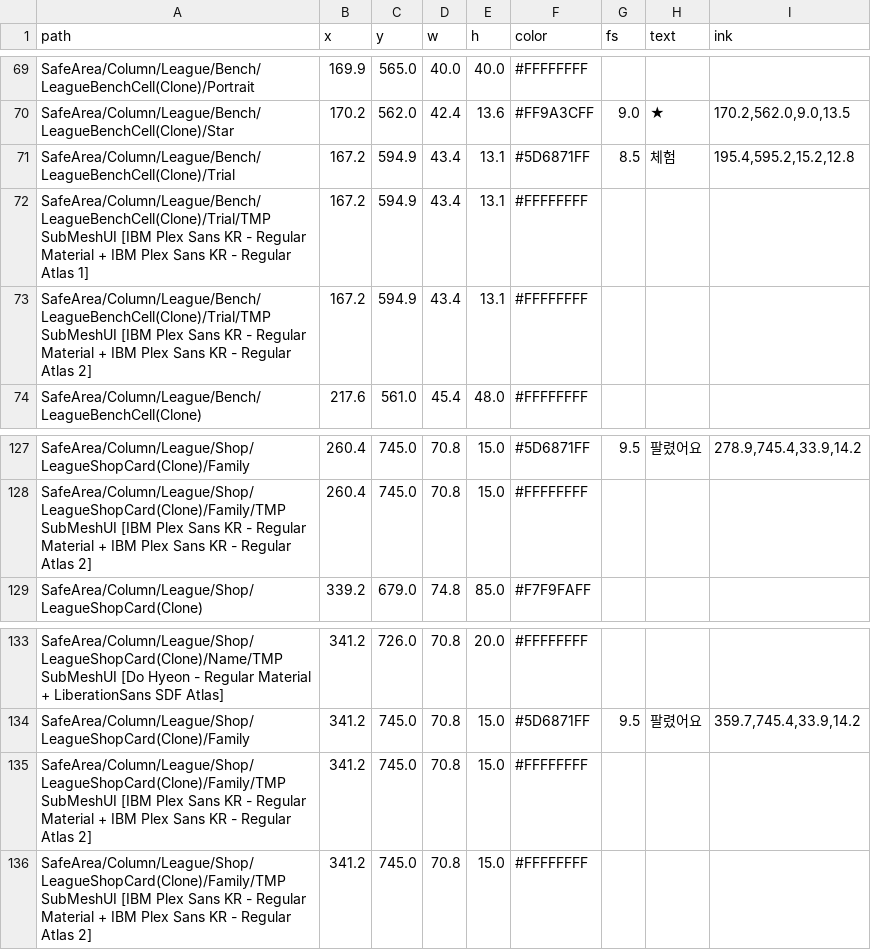
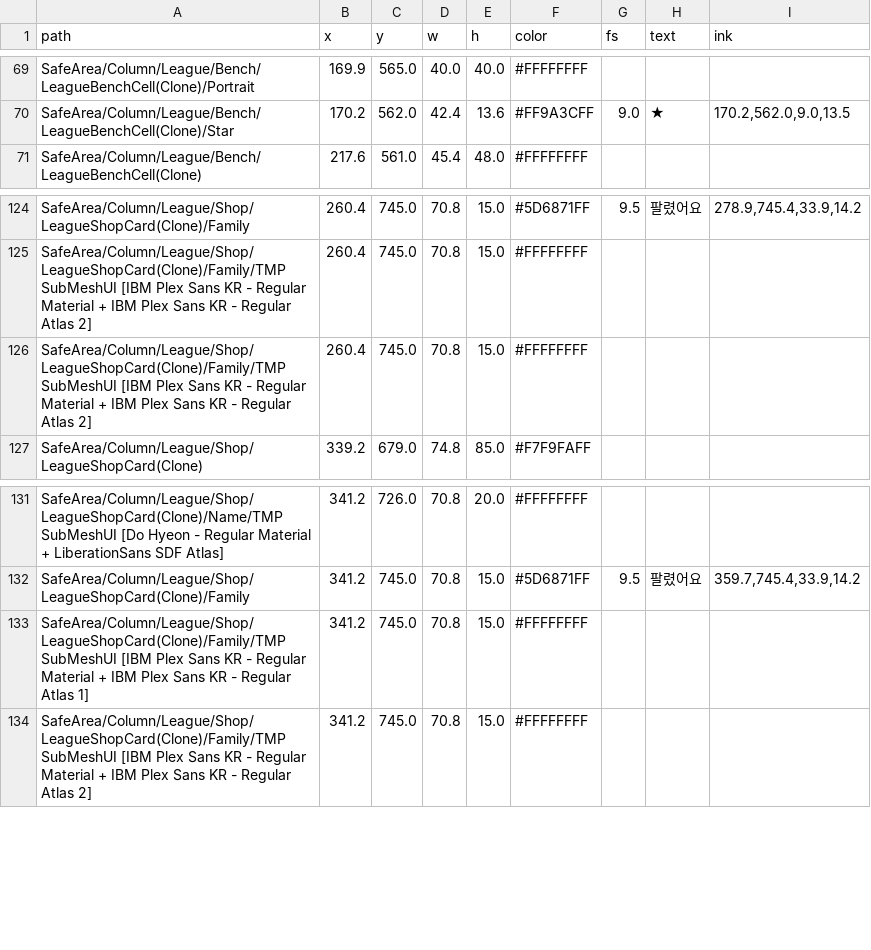
Before and after one commit to Axe-Lele/dust_zero, a TSV file: production/qa/audit/unity/27-league-board.tsv, drawn as a sheet; only a part is shown, gaps mark what is left out.

```diff
--- a/production/qa/audit/unity/27-league-board.tsv
+++ b/production/qa/audit/unity/27-league-board.tsv
@@ -70,5 +70,2 @@ SafeArea/Column/League/Bench/LeagueBenchCell(Clone)/Portrait	169.9	565.0	40.0	40
 SafeArea/Column/League/Bench/LeagueBenchCell(Clone)/Star	170.2	562.0	42.4	13.6	#FF9A3CFF	9.0	★	170.2,562.0,9.0,13.5
-SafeArea/Column/League/Bench/LeagueBenchCell(Clone)/Trial	167.2	594.9	43.4	13.1	#5D6871FF	8.5	체험	195.4,595.2,15.2,12.8
-SafeArea/Column/League/Bench/LeagueBenchCell(Clone)/Trial/TMP SubMeshUI [IBM Plex Sans KR - Regular Material + IBM Plex Sans KR - Regular Atlas 1]	167.2	594.9	43.4	13.1	#FFFFFFFF			
-SafeArea/Column/League/Bench/LeagueBenchCell(Clone)/Trial/TMP SubMeshUI [IBM Plex Sans KR - Regular Material + IBM Plex Sans KR - Regular Atlas 2]	167.2	594.9	43.4	13.1	#FFFFFFFF			
 SafeArea/Column/League/Bench/LeagueBenchCell(Clone)	217.6	561.0	45.4	48.0	#FFFFFFFF			
@@ -128,2 +125,3 @@ SafeArea/Column/League/Shop/LeagueShopCard(Clone)/Family	260.4	745.0	70.8	15.0	#
 SafeArea/Column/League/Shop/LeagueShopCard(Clone)/Family/TMP SubMeshUI [IBM Plex Sans KR - Regular Material + IBM Plex Sans KR - Regular Atlas 2]	260.4	745.0	70.8	15.0	#FFFFFFFF			
+SafeArea/Column/League/Shop/LeagueShopCard(Clone)/Family/TMP SubMeshUI [IBM Plex Sans KR - Regular Material + IBM Plex Sans KR - Regular Atlas 2]	260.4	745.0	70.8	15.0	#FFFFFFFF			
 SafeArea/Column/League/Shop/LeagueShopCard(Clone)	339.2	679.0	74.8	85.0	#F7F9FAFF			
@@ -134,3 +132,3 @@ SafeArea/Column/League/Shop/LeagueShopCard(Clone)/Name/TMP SubMeshUI [Do Hyeon -
 SafeArea/Column/League/Shop/LeagueShopCard(Clone)/Family	341.2	745.0	70.8	15.0	#5D6871FF	9.5	팔렸어요	359.7,745.4,33.9,14.2
-SafeArea/Column/League/Shop/LeagueShopCard(Clone)/Family/TMP SubMeshUI [IBM Plex Sans KR - Regular Material + IBM Plex Sans KR - Regular Atlas 2]	341.2	745.0	70.8	15.0	#FFFFFFFF			
+SafeArea/Column/League/Shop/LeagueShopCard(Clone)/Family/TMP SubMeshUI [IBM Plex Sans KR - Regular Material + IBM Plex Sans KR - Regular Atlas 1]	341.2	745.0	70.8	15.0	#FFFFFFFF			
 SafeArea/Column/League/Shop/LeagueShopCard(Clone)/Family/TMP SubMeshUI [IBM Plex Sans KR - Regular Material + IBM Plex Sans KR - Regular Atlas 2]	341.2	745.0	70.8	15.0	#FFFFFFFF			
```
Also changed, not shown: production/qa/audit/unity/24-survivor-levelup.tsv, production/qa/audit/unity/26-league-prep.tsv, 47 other files.
